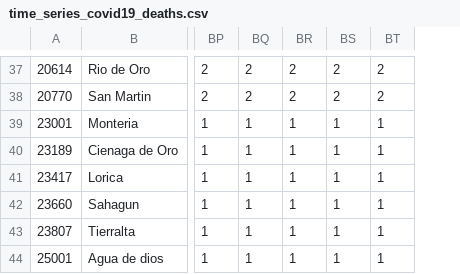
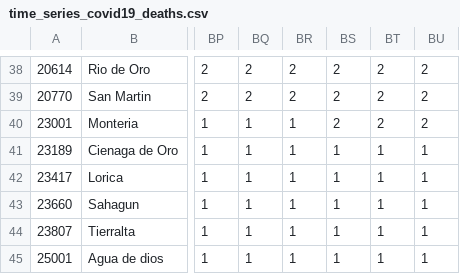
Before and after one commit to CovidDataProject/DataCovid19Colombia, a CSV file: covid_19_data_colombia/covid_19_time_series/time_series_covid19_deaths.csv, drawn as a sheet; only a part is shown, gaps mark what is left out; addresses are those after the commit; the diff covers the shown part only; the diff names each change by its address in the sheet, - before the commit and + after, or states it on an @@ line.

```diff
--- a/covid_19_data_colombia/covid_19_time_series/time_series_covid19_deaths.csv
+++ b/covid_19_data_colombia/covid_19_time_series/time_series_covid19_deaths.csv
+column BU, rows 38-45: 2 | 2 | 2 | 1 | 1 | 1 | 1 | 1
-BS40: 1
+BS40: 2
-BT40: 1
+BT40: 2
```
Also changed, not shown: 1 added row and 66 edited cells elsewhere in this file, covid_19_data_colombia/covid_19_time_series/time_series_covid19_confirmed.csv, covid_19_data_colombia/covid_19_time_series/time_series_covid19_recovered.csv.
